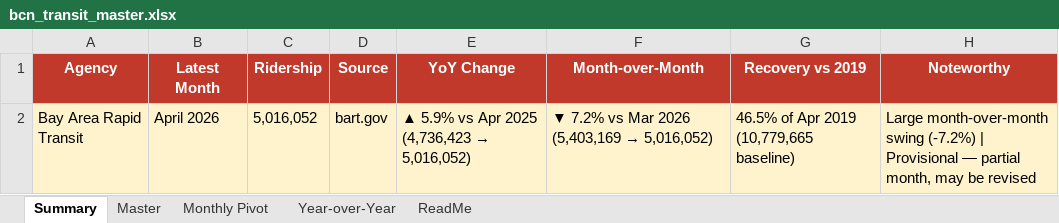
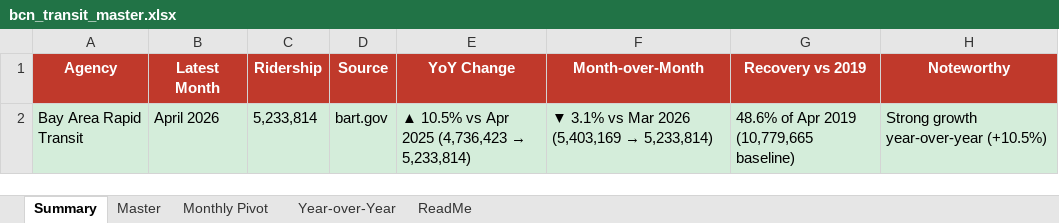
Before and after one commit to alariosjx/bcn-transit-tracker, an Excel workbook: data/public/bcn_transit_master.xlsx, sheet Summary, drawn as a sheet; values as stored, in another font and other column widths than the file's, no borders; the diff names each change by its address in the sheet, - before the commit and + after, or states it on an @@ line.

```diff
--- a/data/public/bcn_transit_master.xlsx (sheet Summary)
+++ b/data/public/bcn_transit_master.xlsx (sheet Summary)
-A2:H2 fill: #FFF3CD
+A2:H2 fill: #D4EDDA
-C2 (Ridership): 5,016,052
+C2 (Ridership): 5,233,814
@@ E2 (YoY Change): ▲ 5.9% vs Apr 2025 (4,736,423 → 5,016,052) → ▲ 10.5% vs Apr 2025 (4,736,423 → 5,233,814) @@
@@ F2 (Month-over-Month): ▼ 7.2% vs Mar 2026 (5,403,169 → 5,016,052) → ▼ 3.1% vs Mar 2026 (5,403,169 → 5,233,814) @@
-G2 (Recovery vs 2019): 46.5% of Apr 2019 (10,779,665 baseline)
+G2 (Recovery vs 2019): 48.6% of Apr 2019 (10,779,665 baseline)
-H2 (Noteworthy): Large month-over-month swing (-7.2%) | Provisional — partial month, may be revised
+H2 (Noteworthy): Strong growth year-over-year (+10.5%)
```
Also changed, not shown: sheet Master, sheet Year-over-Year, sheet ReadMe, sheet Monthly Pivot, 4 other files.
